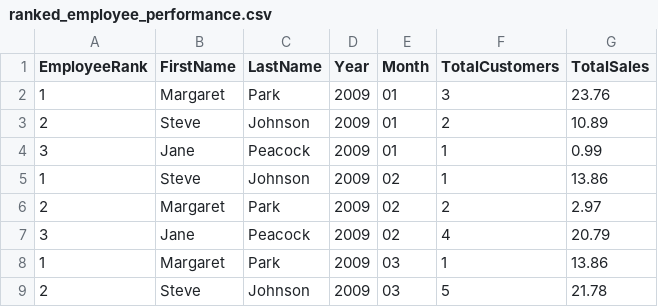
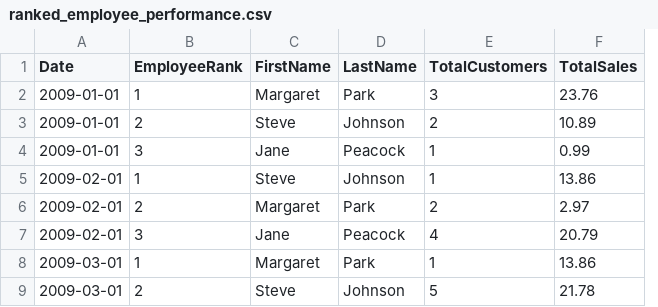
Before and after one commit to mtulow/chinook-db, a CSV file: csv/ranked_employee_performance.csv, drawn as a sheet; only a part is shown; removed rows and columns are numbered as before the commit, all else as after; the diff names each change by its address in the sheet, - before the commit and + after, or states it on an @@ line.

Commit message:
Added date column to ranked employee performance query.

```diff
--- a/csv/ranked_employee_performance.csv
+++ b/csv/ranked_employee_performance.csv
+column A (Date), rows 2-9: 2009-01-01 | 2009-01-01 | 2009-01-01 | 2009-02-01 | 2009-02-01 | 2009-02-01 | 2009-03-01 | 2009-03-01
-column D (Year), rows 2-9: all 2009
-column E (Month), rows 2-9: 01 | 01 | 01 | 02 | 02 | 02 | 03 | 03
```
Also changed, not shown: 1 other file.
